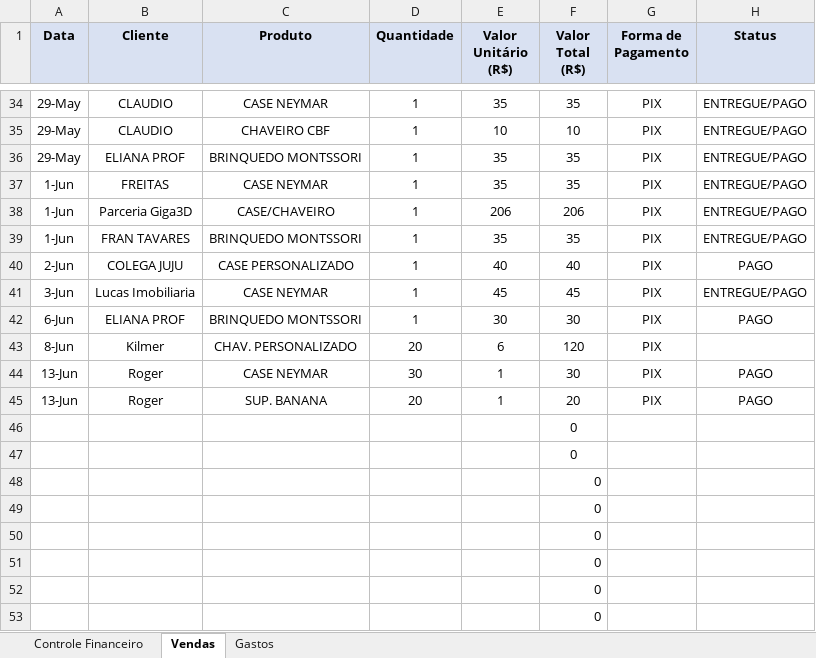
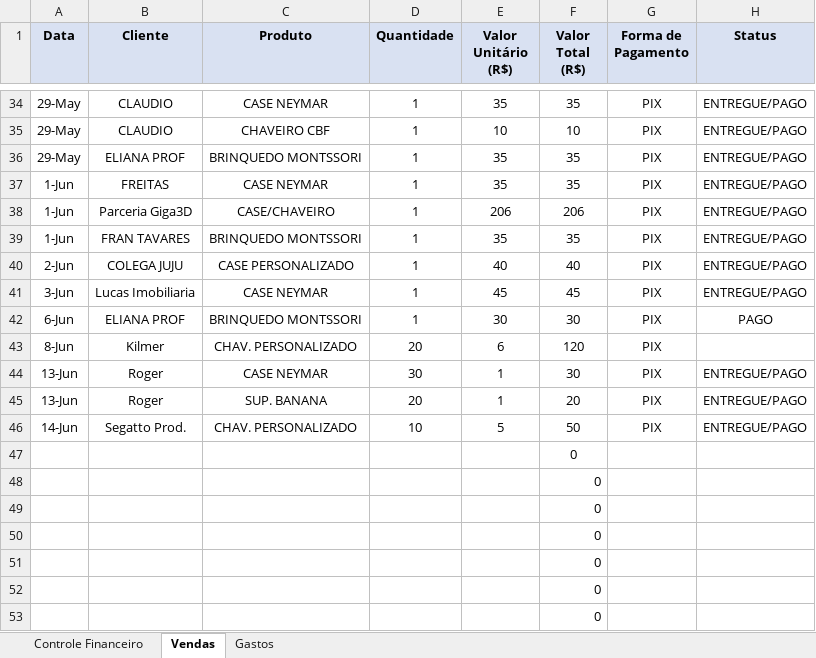
Before and after one commit to ClaudioSperb/impressao-3D, an Excel workbook: Impressao 3D/Planilha_Conexao_3D_Criativa.xlsx, sheet Vendas, drawn as a sheet; only a part is shown, gaps mark what is left out; values as stored, in another font and other column widths than the file's, no borders; removed rows and columns are numbered as before the commit, all else as after; the diff names each change by its address in the sheet, - before the commit and + after, or states it on an @@ line.

Commit message:
Update Planilha_Conexao_3D_Criativa.xlsx

```diff
--- a/Impressao 3D/Planilha_Conexao_3D_Criativa.xlsx (sheet Vendas)
+++ b/Impressao 3D/Planilha_Conexao_3D_Criativa.xlsx (sheet Vendas)
-H40 (Status): PAGO
+H40 (Status): ENTREGUE/PAGO
-H44:H45 (Status): PAGO
+H44:H45 (Status): ENTREGUE/PAGO
-row 46:  |  |  |  |  | 0
+row 46: 14-Jun | Segatto Prod. | CHAV. PERSONALIZADO | 10 | 5 | 50 | PIX | ENTREGUE/PAGO
```
